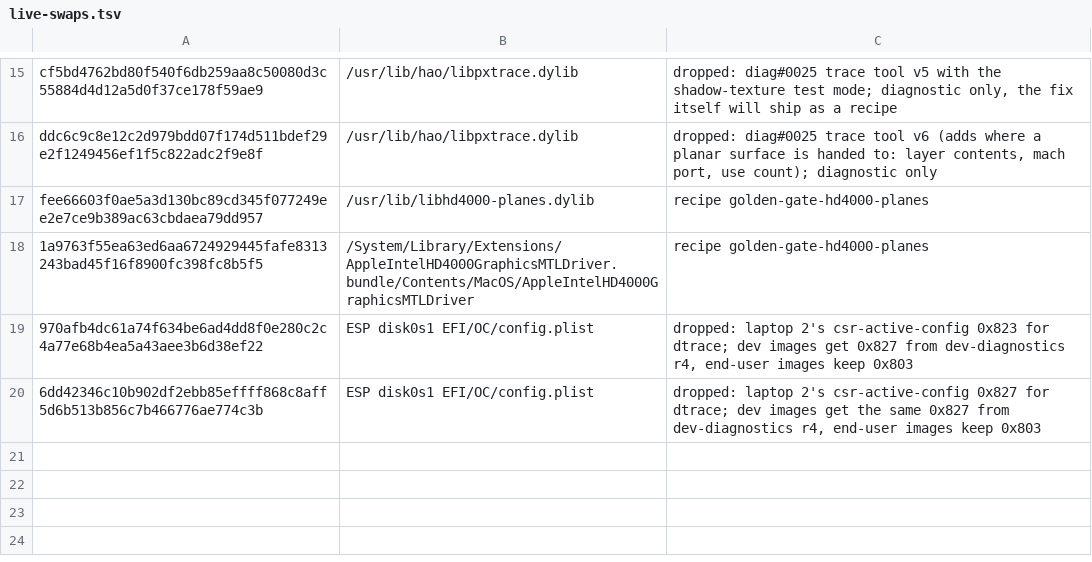
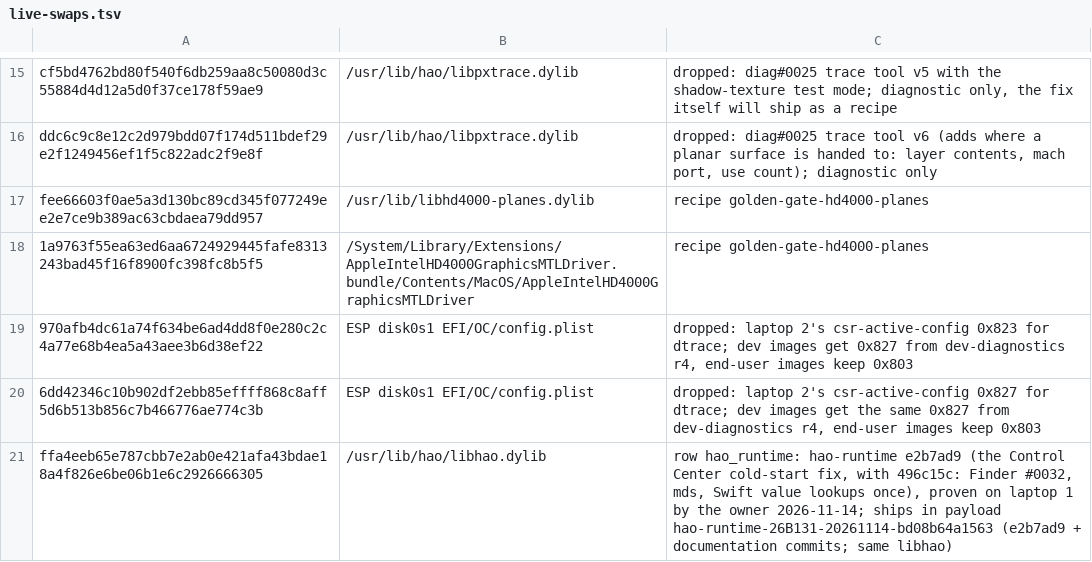
Before and after one commit to StefanAlMare/GoldenGate-MBP91, a TSV file: pipeline/live-swaps.tsv, drawn as a sheet; only a part is shown, gaps mark what is left out.

Commit message:
hao_runtime 26B131 -> hao-runtime 79bc70e (guest dlopen resolves @rpath; Xcode launches)
Payload hao-runtime-26B131-20261114-79bc70ead081 from a clean 79bc70e tree (manifest sha256 67b0d404...c73f; libhao
7051dc53 and libhao_identity 752fd35f, the bytes proven on the test laptop on 2026-11-14). It is bd08b64a1563 plus 79bc70e:
guest dlopen resolves @rpath, @loader_path and @executable_path from the calling image, which ends Xcode's launch
abort. The owner made it an official fix. golden-gate-userspace r75, hao-opencore r64, hao-runtime r79; tracker and
catalog regenerated. live-swaps.tsv takes runtime's line for the earlier Control Center libhao (ffa4eeb6, now in
this payload with 79bc70e on top), which the previous row carried byte for byte.

Tested: pipeline/lock.py seal + path (hash and manifest sha256 checked); patches.py check; swaps.py gate exit 0 (the
two proven 79bc70e swaps resolve by payload bytes); test_swaps OK. Not built into an image yet.

```diff
--- a/pipeline/live-swaps.tsv
+++ b/pipeline/live-swaps.tsv
@@ -20 +20,2 @@ fee66603f0ae5a3d130bc89cd345f077249ee2e7ce9b389ac63cbdaea79dd957	/usr/lib/libhd4
 6dd42346c10b902df2ebb85effff868c8aff5d6b513b856c7b466776ae774c3b	ESP disk0s1 EFI/OC/config.plist	dropped: laptop 2's csr-active-config 0x827 for dtrace; dev images get the same 0x827 from dev-diagnostics r4, end-user images keep 0x803
+ffa4eeb65e787cbb7e2ab0e421afa43bdae18a4f826e6be06b1e6c2926666305	/usr/lib/hao/libhao.dylib	row hao_runtime: hao-runtime e2b7ad9 (the Control Center cold-start fix, with 496c15c: Finder #0032, mds, Swift value lookups once), proven on laptop 1 by the owner 2026-11-14; ships in payload hao-runtime-26B131-20261114-bd08b64a1563 (e2b7ad9 + documentation commits; same libhao)
```
Also changed, not shown: 9 other files.
